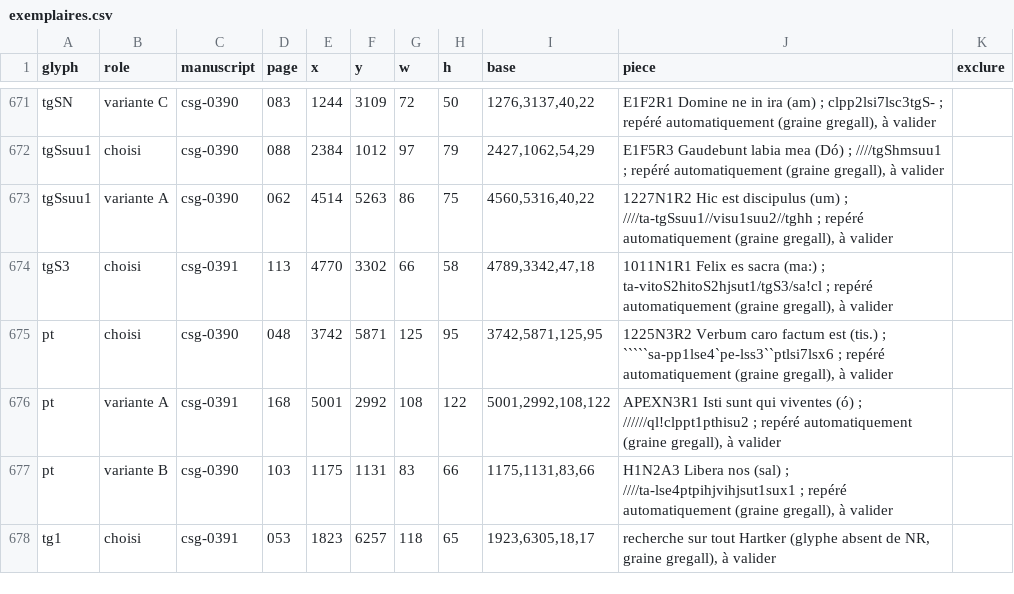
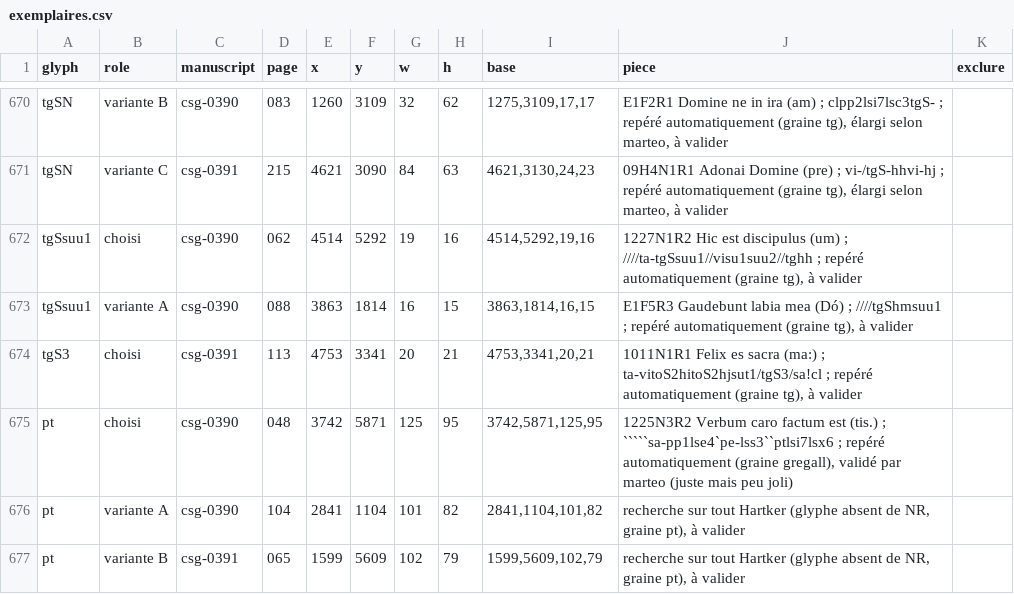
Before and after one commit to Nocturnale-Romanum/tooling, a CSV file: .claude/skills/grehartker/sources/exemplaires.csv, drawn as a sheet; only a part is shown, gaps mark what is left out; the shorter side is filled out with more unchanged rows; removed rows and columns are numbered as before the commit, all else as after; the diff covers the shown part only; the diff names each change by its address in the sheet, - before the commit and + after, or states it on an @@ line.

```diff
--- a/.claude/skills/grehartker/sources/exemplaires.csv
+++ b/.claude/skills/grehartker/sources/exemplaires.csv
-B670 (role): variante C
+B670 (role): variante B
-E670 (x): 1244
+E670 (x): 1260
-G670 (w): 72
+G670 (w): 32
-H670 (h): 50
+H670 (h): 62
-I670 (base): 1276,3137,40,22
+I670 (base): 1275,3109,17,17
-J670 (piece): …automatiquement (graine gregall), à valider
+J670 (piece): …automatiquement (graine tg), élargi selon marteo, à valider
-row 672: tgSsuu1 | choisi | csg-0390 | 088 | 2384 | 1012 | 97 | 79 | 2427,1062,54,29 | E1F5R3 Gaudebunt labia mea (Dó) ; ////tgShmsuu1 ; repéré automatiquement (graine gregall), à valider
+row 671: tgSN | variante C | csg-0391 | 215 | 4621 | 3090 | 84 | 63 | 4621,3130,24,23 | 09H4N1R1 Adonai Domine (pre) ; vi-/tgS-hhvi-hj ; repéré automatiquement (graine tg), élargi selon marteo, à valider
-B672 (role): variante A
+B672 (role): choisi
-F672 (y): 5263
+F672 (y): 5292
-G672 (w): 86
+G672 (w): 19
-H672 (h): 75
+H672 (h): 16
-I672 (base): 4560,5316,40,22
+I672 (base): 4514,5292,19,16
-J672 (piece): …automatiquement (graine gregall), à valider
+J672 (piece): …automatiquement (graine tg), à valider
+row 673: tgSsuu1 | variante A | csg-0390 | 088 | 3863 | 1814 | 16 | 15 | 3863,1814,16,15 | E1F5R3 Gaudebunt labia mea (Dó) ; ////tgShmsuu1 ; repéré automatiquement (graine tg), à valider
-E674 (x): 4770
+E674 (x): 4753
-F674 (y): 3302
+F674 (y): 3341
-G674 (w): 66
+G674 (w): 20
-H674 (h): 58
+H674 (h): 21
-I674 (base): 4789,3342,47,18
+I674 (base): 4753,3341,20,21
-J674 (piece): …automatiquement (graine gregall), à valider
+J674 (piece): …automatiquement (graine tg), à valider
-J675 (piece): …(graine gregall), à valider
+J675 (piece): …(graine gregall), validé par marteo (juste mais peu joli)
+row 676: pt | variante A | csg-0390 | 104 | 2841 | 1104 | 101 | 82 | 2841,1104,101,82 | recherche sur tout Hartker (glyphe absent de NR, graine pt), à valider
-B677 (role): variante A
+B677 (role): variante B
-D677 (page): 168
+D677 (page): 065
-E677 (x): 5001
+E677 (x): 1599
-F677 (y): 2992
+F677 (y): 5609
-G677 (w): 108
+G677 (w): 102
-H677 (h): 122
+H677 (h): 79
-I677 (base): 5001,2992,108,122
+I677 (base): 1599,5609,102,79
-J677 (piece): APEXN3R1 Isti sunt qui viventes (ó) ; //////ql!clppt1pthisu2 ; repéré automatiquement (graine gregall), à valider
+J677 (piece): recherche sur tout Hartker (glyphe absent de NR, graine pt), à valider
-row 677: pt | variante B | csg-0390 | 103 | 1175 | 1131 | 83 | 66 | 1175,1131,83,66 | H1N2A3 Libera nos (sal) ; ////ta-lse4ptpihjvihjsut1sux1 ; repéré automatiquement (graine gregall), à valider
```
Also changed, not shown: 3 added rows, 2 removed rows, 6 moved rows and 28 edited cells elsewhere in this file.
